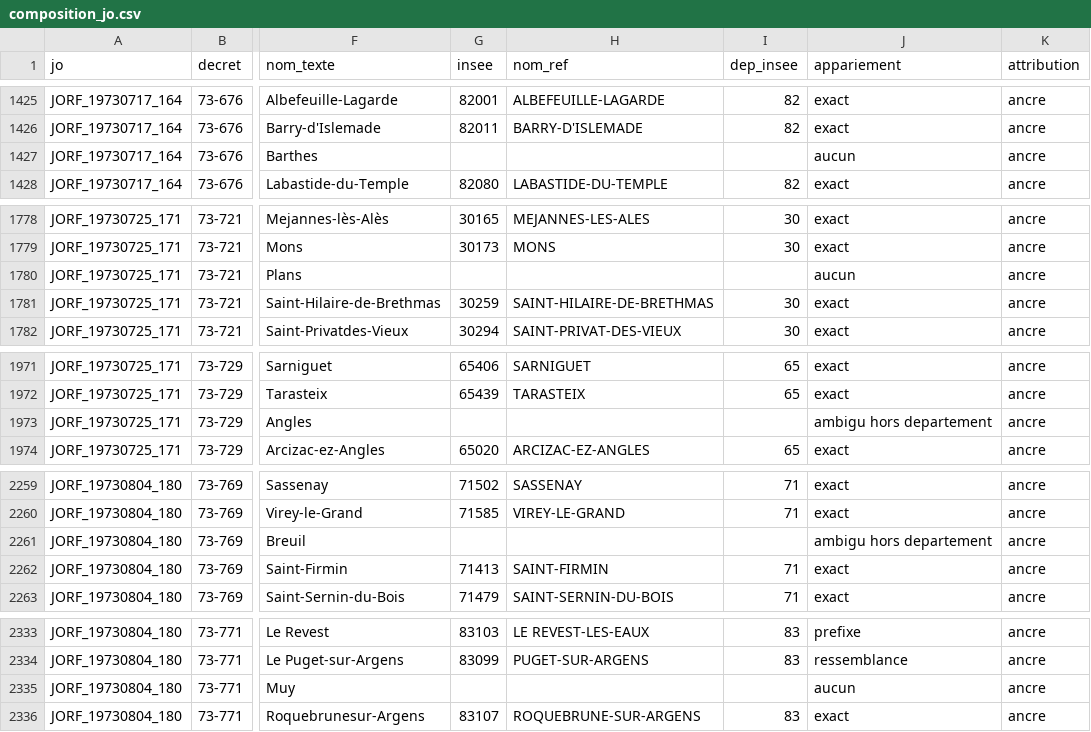
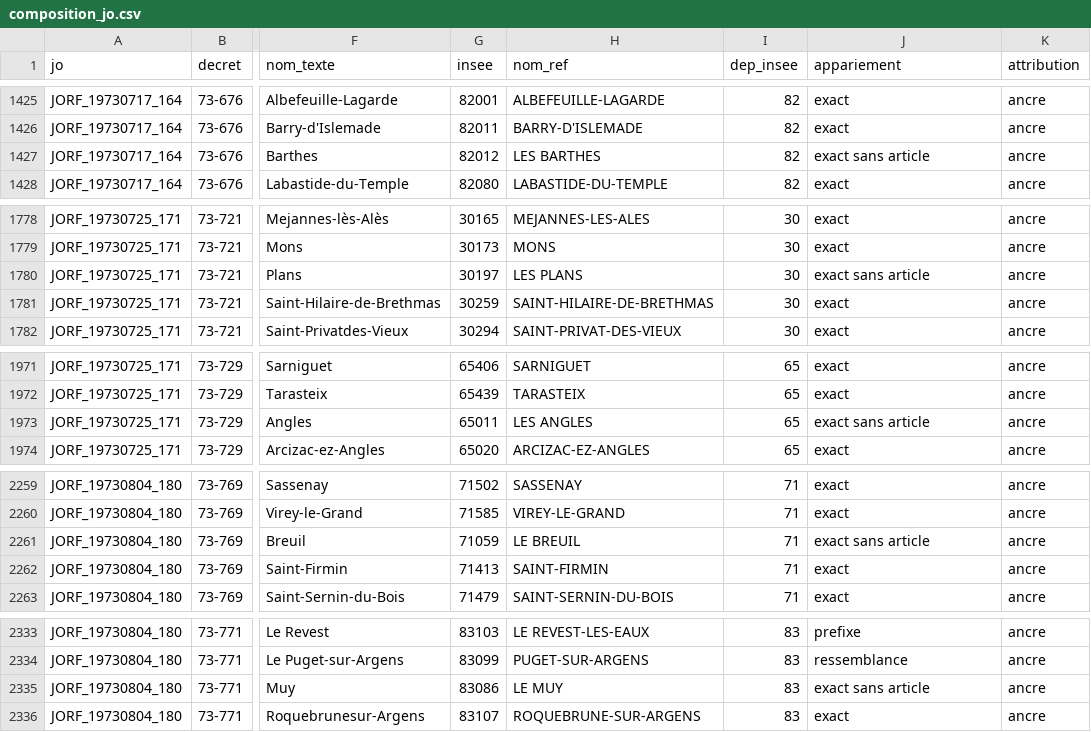
Before and after one commit to adrdufour/histgis-fr, a CSV file: cantons/composition_jo.csv, drawn as a sheet; only a part is shown, gaps mark what is left out; the diff covers the shown part only; the diff names each change by its address in the sheet, - before the commit and + after, or states it on an @@ line.

```diff
--- a/cantons/composition_jo.csv
+++ b/cantons/composition_jo.csv
-G1427 (insee): (empty)
+G1427 (insee): 82012
-H1427 (nom_ref): (empty)
+H1427 (nom_ref): LES BARTHES
-I1427 (dep_insee): (empty)
+I1427 (dep_insee): 82
-J1427 (appariement): aucun
+J1427 (appariement): exact sans article
-G1780 (insee): (empty)
+G1780 (insee): 30197
-H1780 (nom_ref): (empty)
+H1780 (nom_ref): LES PLANS
-I1780 (dep_insee): (empty)
+I1780 (dep_insee): 30
-J1780 (appariement): aucun
+J1780 (appariement): exact sans article
-G1973 (insee): (empty)
+G1973 (insee): 65011
-H1973 (nom_ref): (empty)
+H1973 (nom_ref): LES ANGLES
-I1973 (dep_insee): (empty)
+I1973 (dep_insee): 65
-J1973 (appariement): ambigu hors departement
+J1973 (appariement): exact sans article
-G2261 (insee): (empty)
+G2261 (insee): 71059
-H2261 (nom_ref): (empty)
+H2261 (nom_ref): LE BREUIL
-I2261 (dep_insee): (empty)
+I2261 (dep_insee): 71
-J2261 (appariement): ambigu hors departement
+J2261 (appariement): exact sans article
-G2335 (insee): (empty)
+G2335 (insee): 83086
-H2335 (nom_ref): (empty)
+H2335 (nom_ref): LE MUY
-I2335 (dep_insee): (empty)
+I2335 (dep_insee): 83
-J2335 (appariement): aucun
+J2335 (appariement): exact sans article
```
Also changed, not shown: 67 edited cells elsewhere in this file, cantons/composition_jo_non_appariees.csv, cantons/composition_legifrance.csv, 10 other files.
